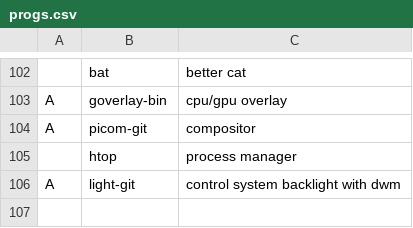
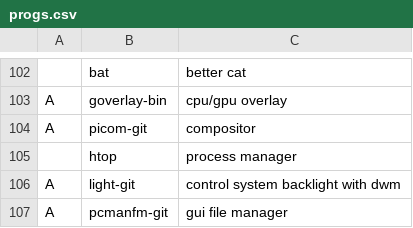
Before and after one commit to GabriWar/LARBS, a CSV file: progs.csv, drawn as a sheet; only a part is shown, gaps mark what is left out.

Commit message:
Update progs.csv

```diff
--- a/progs.csv
+++ b/progs.csv
@@ -106 +106,2 @@ A,picom-git,"compositor"
 A,light-git,"control system backlight with dwm"
+A,pcmanfm-git,"gui file manager"
```
